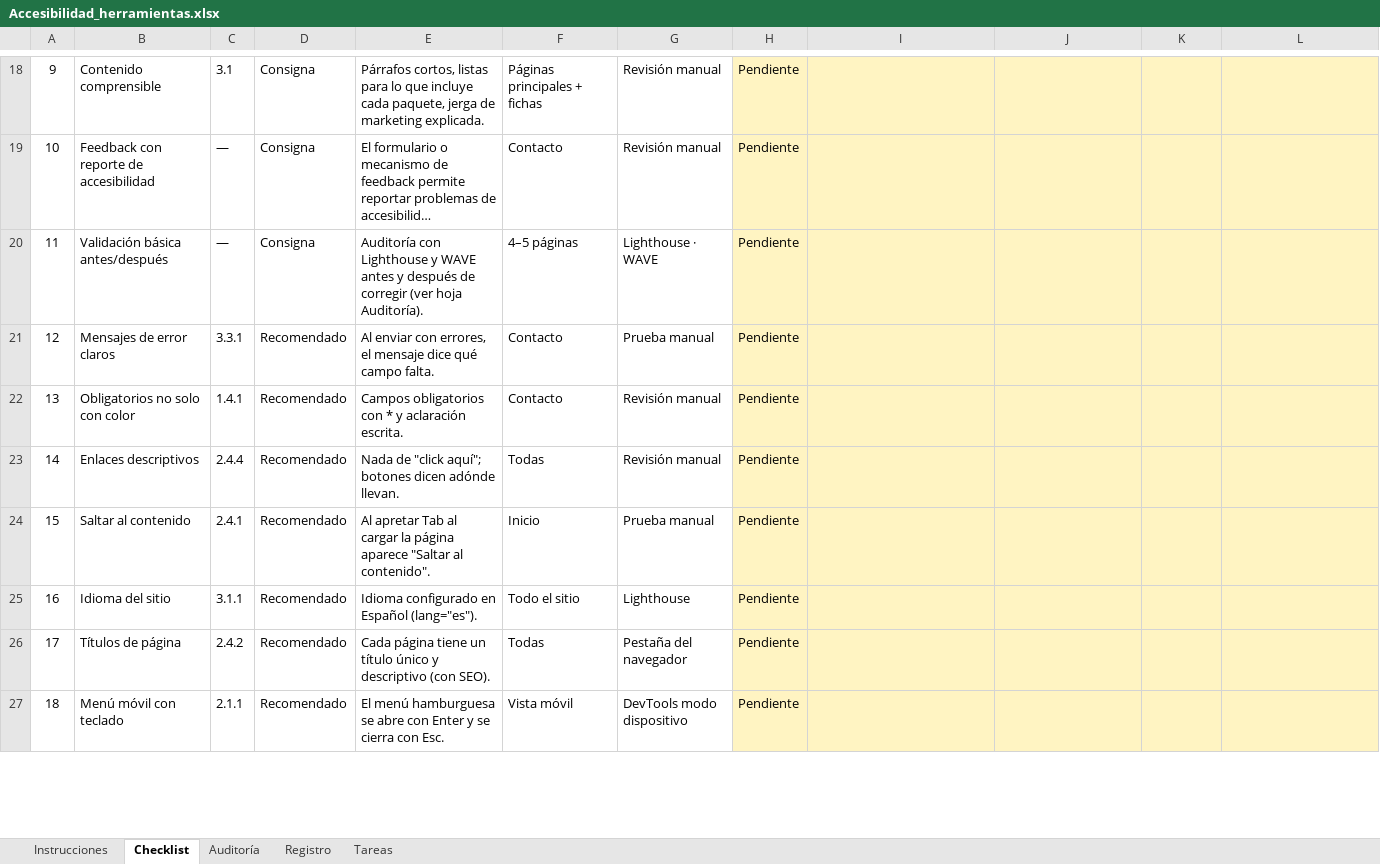
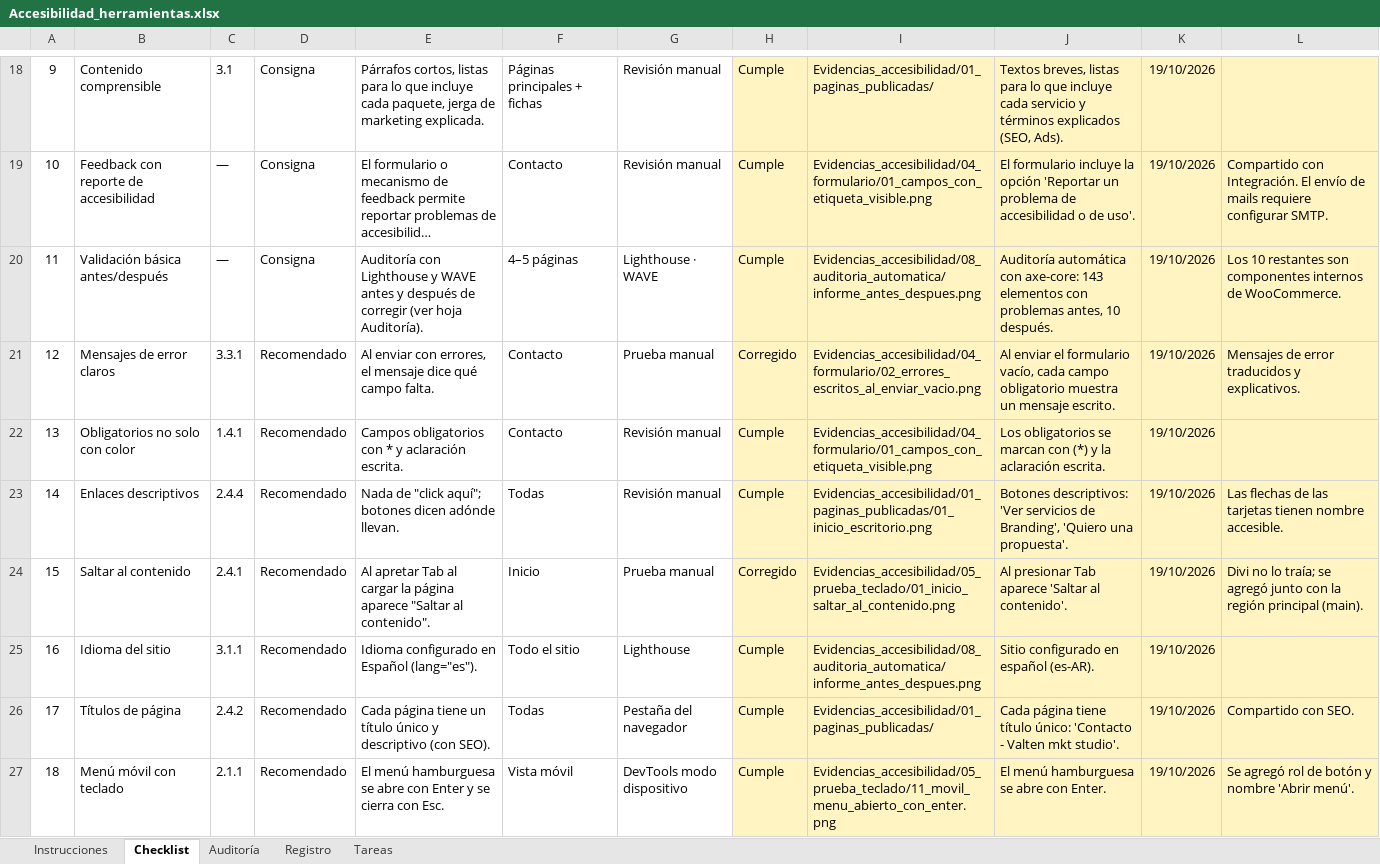
Before and after one commit to Kefitass/ecom, an Excel workbook: Accesibilidad_herramientas.xlsx, sheet Checklist, drawn as a sheet; only a part is shown, gaps mark what is left out; long unchanged cells end in …; values as stored, in another font and other column widths than the file's, no borders; charts and pictures and conditional formats not drawn; the diff covers the shown part only; the diff names each change by its address in the sheet, - before the commit and + after, or states it on an @@ line.

Commit message:
Agregar evidencias y planilla completa del rol de accesibilidad

```diff
--- a/Accesibilidad_herramientas.xlsx (sheet Checklist)
+++ b/Accesibilidad_herramientas.xlsx (sheet Checklist)
-H18:H20: Pendiente
+H18:H20: Cumple
-I18: (empty)
+I18: Evidencias_accesibilidad/01_paginas_publicadas/
-J18: (empty)
+J18: Textos breves, listas para lo que incluye cada servicio y términos explicados (SEO, Ads).
-K18:K27: (empty)
+K18:K27: 19/10/2026
-I19: (empty)
+I19: Evidencias_accesibilidad/04_formulario/01_campos_con_etiqueta_visible.png
-J19: (empty)
+J19: El formulario incluye la opción 'Reportar un problema de accesibilidad o de uso'.
-L19: (empty)
+L19: Compartido con Integración. El envío de mails requiere configurar SMTP.
-I20: (empty)
+I20: Evidencias_accesibilidad/08_auditoria_automatica/informe_antes_despues.png
-J20: (empty)
+J20: Auditoría automática con axe-core: 143 elementos con problemas antes, 10 después.
-L20: (empty)
+L20: Los 10 restantes son componentes internos de WooCommerce.
-H21: Pendiente
+H21: Corregido
-I21: (empty)
+I21: Evidencias_accesibilidad/04_formulario/02_errores_escritos_al_enviar_vacio.png
-J21: (empty)
+J21: Al enviar el formulario vacío, cada campo obligatorio muestra un mensaje escrito.
-L21: (empty)
+L21: Mensajes de error traducidos y explicativos.
-H22:H23: Pendiente
+H22:H23: Cumple
-I22: (empty)
+I22: Evidencias_accesibilidad/04_formulario/01_campos_con_etiqueta_visible.png
-J22: (empty)
+J22: Los obligatorios se marcan con (*) y la aclaración escrita.
-I23: (empty)
+I23: Evidencias_accesibilidad/01_paginas_publicadas/01_inicio_escritorio.png
-J23: (empty)
+J23: Botones descriptivos: 'Ver servicios de Branding', 'Quiero una propuesta'.
-L23: (empty)
+L23: Las flechas de las tarjetas tienen nombre accesible.
-H24: Pendiente
+H24: Corregido
-I24: (empty)
+I24: Evidencias_accesibilidad/05_prueba_teclado/01_inicio_saltar_al_contenido.png
-J24: (empty)
+J24: Al presionar Tab aparece 'Saltar al contenido'.
-L24: (empty)
+L24: Divi no lo traía; se agregó junto con la región principal (main).
-H25:H27: Pendiente
+H25:H27: Cumple
-I25: (empty)
+I25: Evidencias_accesibilidad/08_auditoria_automatica/informe_antes_despues.png
-J25: (empty)
+J25: Sitio configurado en español (es-AR).
-I26: (empty)
+I26: Evidencias_accesibilidad/01_paginas_publicadas/
-J26: (empty)
+J26: Cada página tiene título único: 'Contacto - Valten mkt studio'.
-L26: (empty)
+L26: Compartido con SEO.
-I27: (empty)
+I27: Evidencias_accesibilidad/05_prueba_teclado/11_movil_menu_abierto_con_enter.png
-J27: (empty)
+J27: El menú hamburguesa se abre con Enter.
-L27: (empty)
+L27: Se agregó rol de botón y nombre 'Abrir menú'.
```
Also changed, not shown: 1 added row, 1 removed row and 50 edited cells elsewhere in this sheet, sheet Registro, sheet Auditoría, sheet Tareas, 47 other files.
